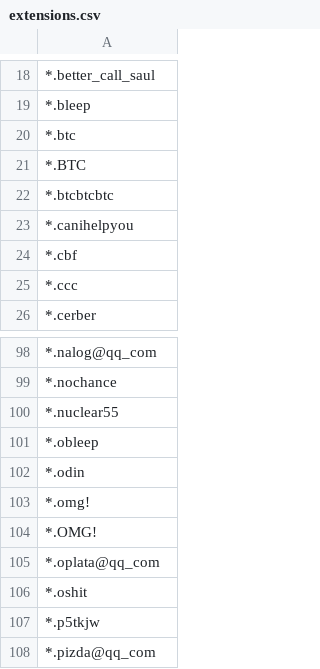
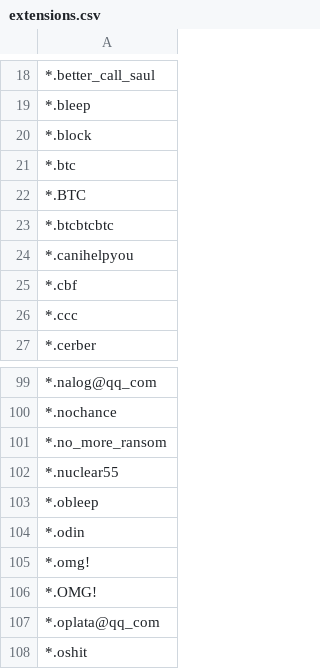
Before and after one commit to kinomakino/ransomware_file_extensions, a CSV file: extensions.csv, drawn as a sheet; only a part is shown, gaps mark what is left out; the shorter side is filled out with more unchanged rows.

Commit message:
Update extensions.csv

```diff
--- a/extensions.csv
+++ b/extensions.csv
@@ -19,2 +19,3 @@
 *.bleep
+*.block
 *.btc
@@ -99,2 +100,3 @@
 *.nochance
+*.no_more_ransom
 *.nuclear55
```
